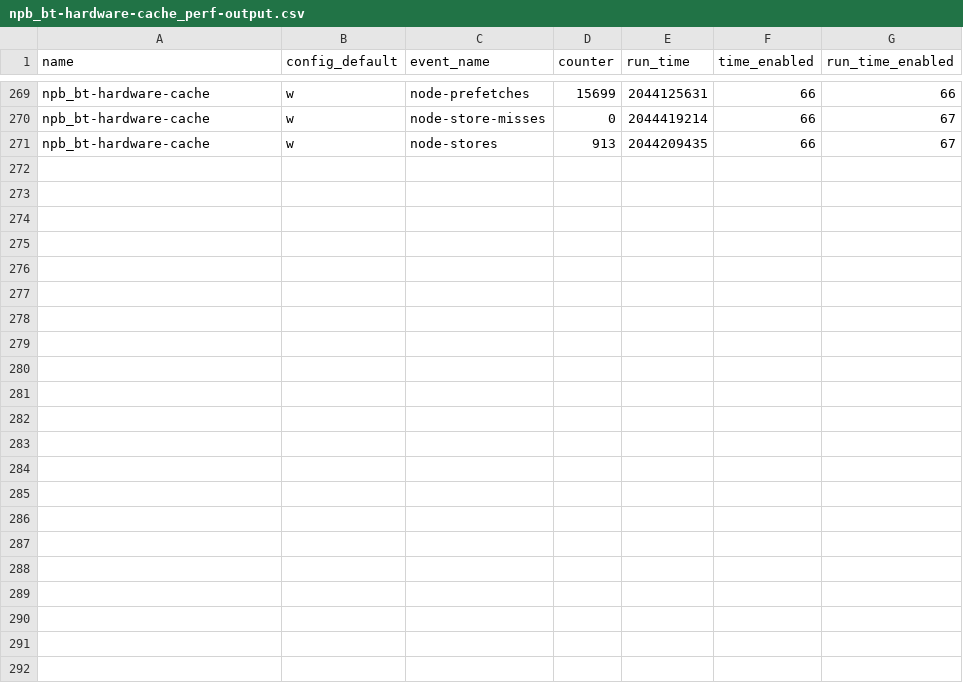
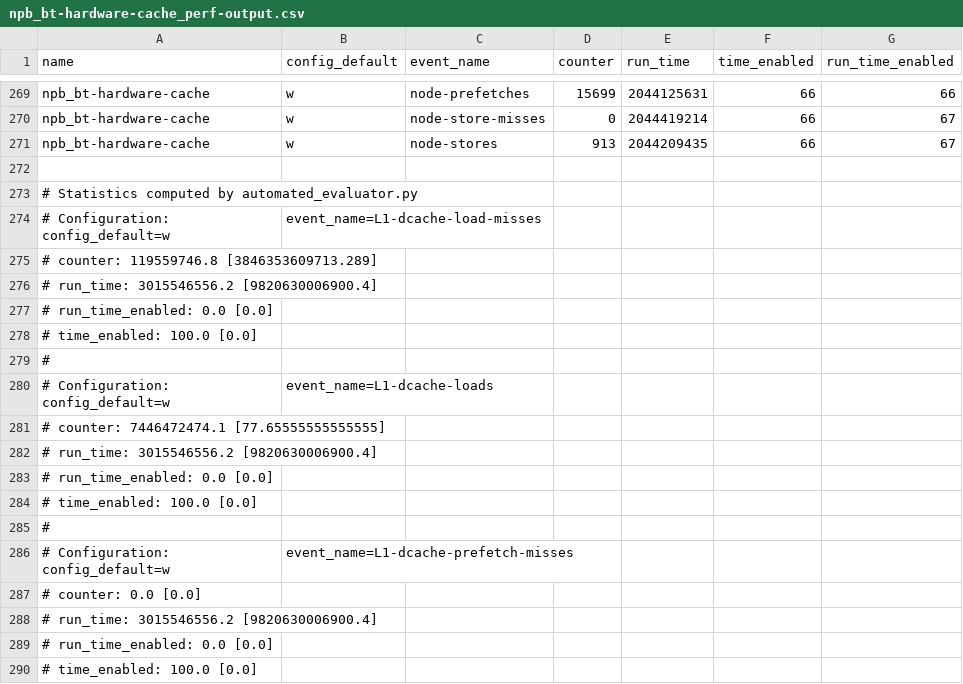
Before and after one commit to marcoFroe/perf-oriented-dev, a CSV file: solutions/exc_04/task_2/output/npb_bt-hardware-cache_perf-output.csv, drawn as a sheet; only a part is shown, gaps mark what is left out; the diff covers the shown part only.

```diff
--- a/solutions/exc_04/task_2/output/npb_bt-hardware-cache_perf-output.csv
+++ b/solutions/exc_04/task_2/output/npb_bt-hardware-cache_perf-output.csv
@@ -271 +271,20 @@ npb_bt-hardware-cache,w,node-store-misses,0,2044419214,66,67
 npb_bt-hardware-cache,w,node-stores,913,2044209435,66,67
+
+# Statistics computed by automated_evaluator.py
+# Configuration: config_default=w, event_name=L1-dcache-load-misses
+# counter: 119559746.8 [3846353609713.289]
+# run_time: 3015546556.2 [9820630006900.4]
+# run_time_enabled: 0.0 [0.0]
+# time_enabled: 100.0 [0.0]
+#
+# Configuration: config_default=w, event_name=L1-dcache-loads
+# counter: 7446472474.1 [77.65555555555555]
+# run_time: 3015546556.2 [9820630006900.4]
+# run_time_enabled: 0.0 [0.0]
+# time_enabled: 100.0 [0.0]
+#
+# Configuration: config_default=w, event_name=L1-dcache-prefetch-misses
+# counter: 0.0 [0.0]
+# run_time: 3015546556.2 [9820630006900.4]
+# run_time_enabled: 0.0 [0.0]
+# time_enabled: 100.0 [0.0]
```
Also changed, not shown: 145 added rows elsewhere in this file, solutions/exc_04/task_2/output/ssca2-hardware-cache_perf-output.csv.
